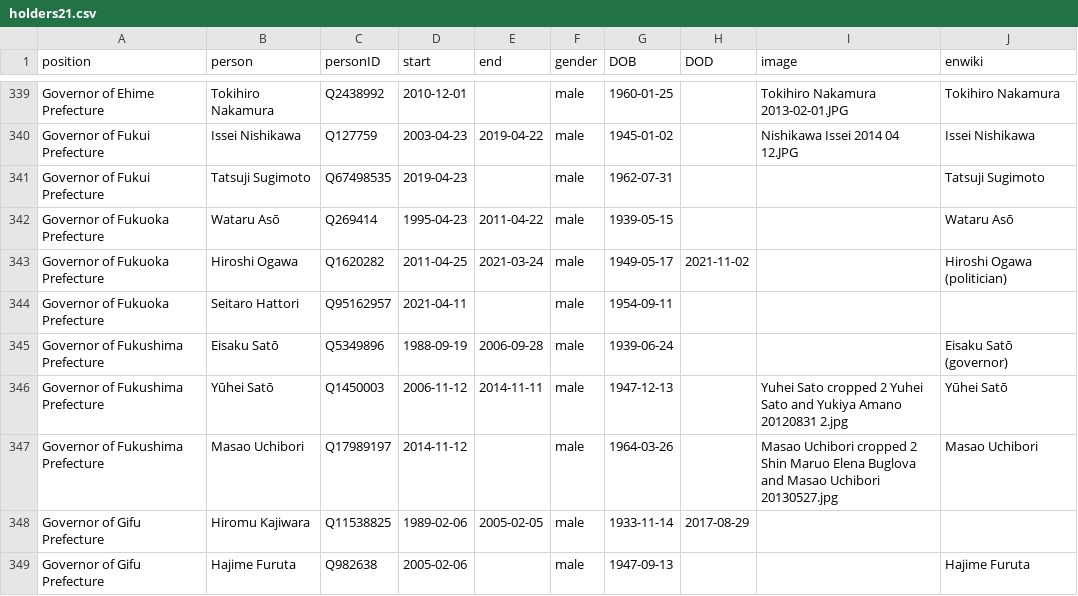
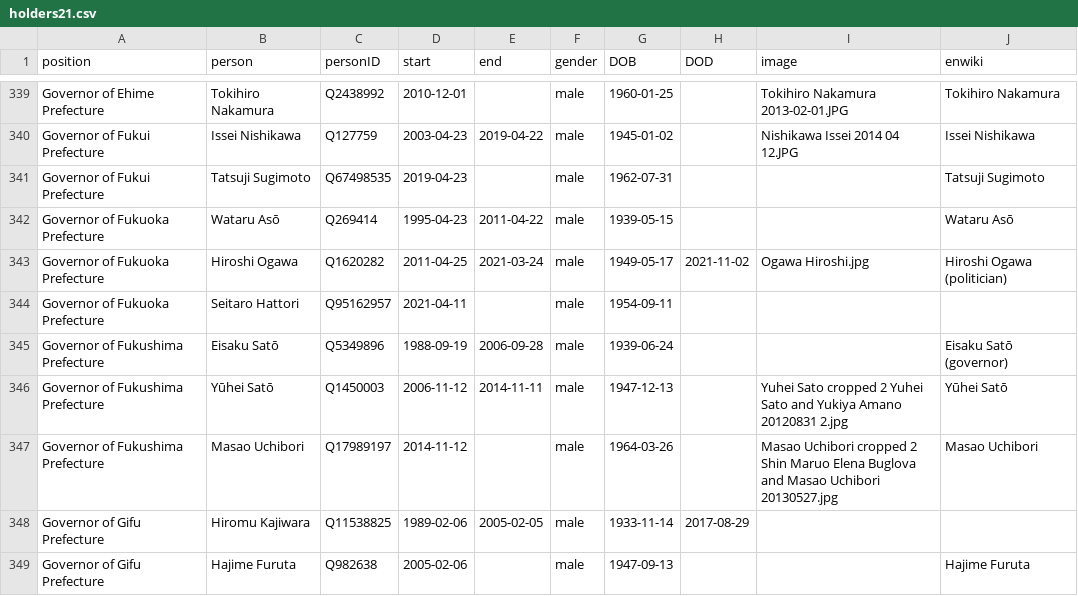
Before and after one commit to every-politician-scrapers/japan-ministers, a CSV file: html/holders21.csv, drawn as a sheet; only a part is shown, gaps mark what is left out.

```diff
--- a/html/holders21.csv
+++ b/html/holders21.csv
@@ -342,3 +342,3 @@ Governor of Fukui Prefecture,Tatsuji Sugimoto,Q67498535,2019-04-23,,male,1962-07
 Governor of Fukuoka Prefecture,Wataru Asō,Q269414,1995-04-23,2011-04-22,male,1939-05-15,,,Wataru Asō
-Governor of Fukuoka Prefecture,Hiroshi Ogawa,Q1620282,2011-04-25,2021-03-24,male,1949-05-17,2021-11-02,,Hiroshi Ogawa (politician)
+Governor of Fukuoka Prefecture,Hiroshi Ogawa,Q1620282,2011-04-25,2021-03-24,male,1949-05-17,2021-11-02,Ogawa Hiroshi.jpg,Hiroshi Ogawa (politician)
 Governor of Fukuoka Prefecture,Seitaro Hattori,Q95162957,2021-04-11,,male,1954-09-11,,,
```
Also changed, not shown: html/legislators.csv.
